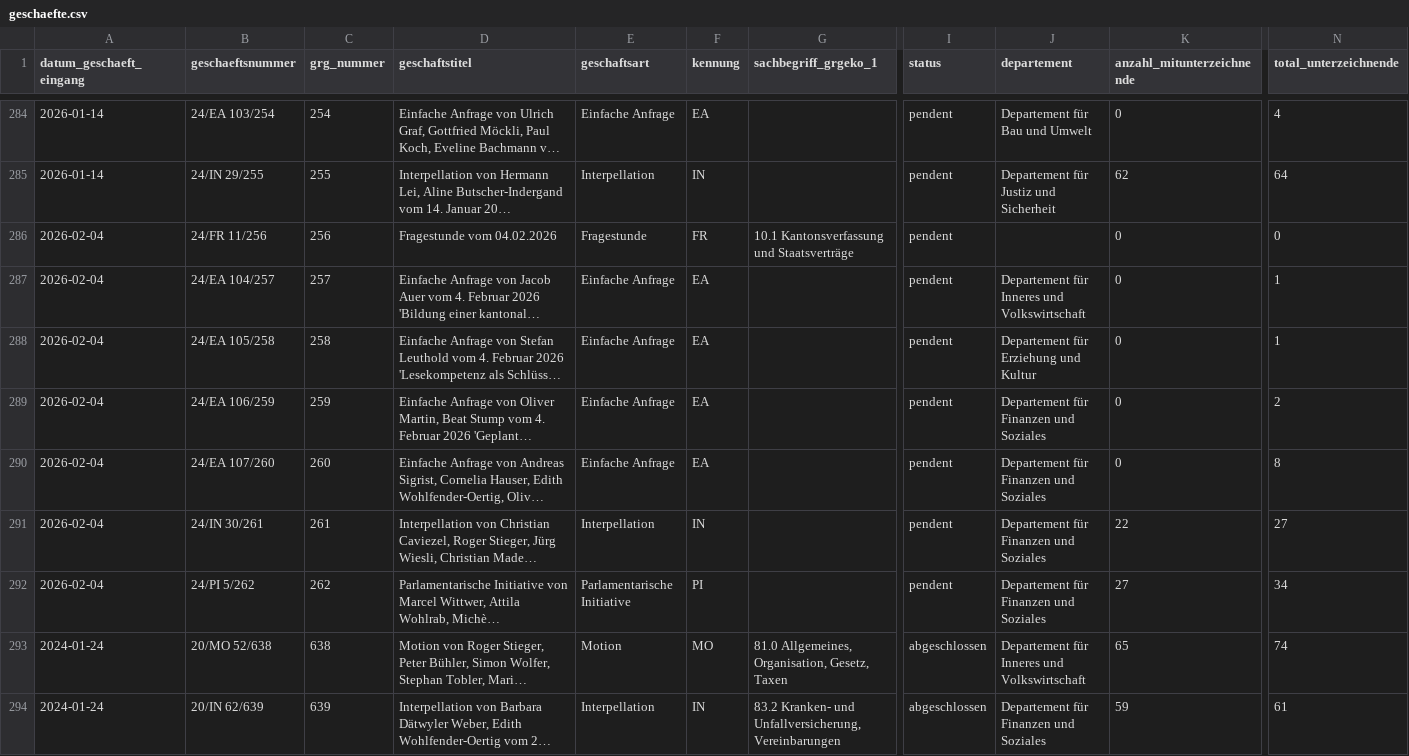
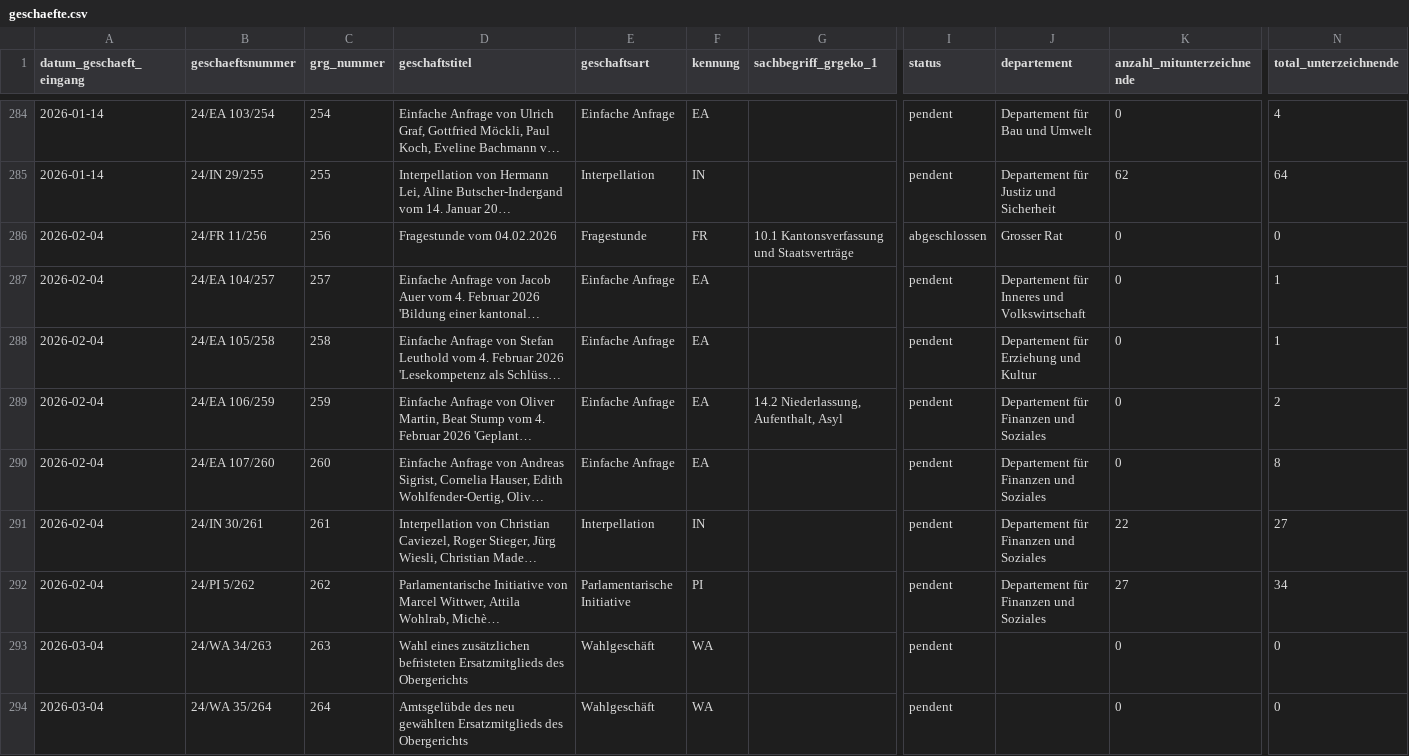
Before and after one commit to ogdtg/sitzungsprotokolle, a CSV file: data/geschaefte.csv, drawn as a sheet; only a part is shown, gaps mark what is left out; the shorter side is filled out with more unchanged rows; long unchanged cells end in …; rows hold the shown columns only; the diff covers the shown part only; the diff names each change by its address in the sheet, - before the commit and + after, or states it on an @@ line.

```diff
--- a/data/geschaefte.csv
+++ b/data/geschaefte.csv
-I286 (status): pendent
+I286 (status): abgeschlossen
-J286 (departement): (empty)
+J286 (departement): Grosser Rat
-G289 (sachbegriff_grgeko_1): (empty)
+G289 (sachbegriff_grgeko_1): 14.2 Niederlassung, Aufenthalt, Asyl
+row 293: 2026-03-04 | 24/WA 34/263 | 263 | Wahl eines zusätzlichen befristeten Ersatzmitglieds des Obergerichts | Wahlgeschäft | WA |  | pendent |  | 0 | 0
+row 294: 2026-03-04 | 24/WA 35/264 | 264 | Amtsgelübde des neu gewählten Ersatzmitglieds des Obergerichts | Wahlgeschäft | WA |  | pendent |  | 0 | 0
```
Also changed, not shown: 9 added rows and 8 edited cells elsewhere in this file, 15 other files.
